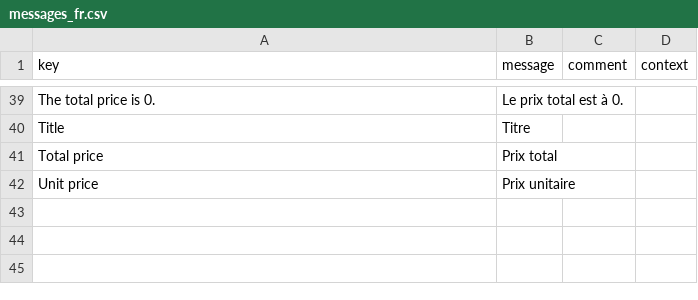
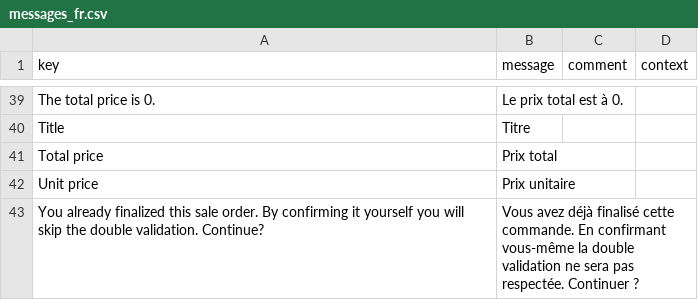
Before and after one commit to mga-axelor/open-platform-formation, a CSV file: modules/sale/src/main/resources/i18n/messages_fr.csv, drawn as a sheet; only a part is shown, gaps mark what is left out; the diff names each change by its address in the sheet, - before the commit and + after, or states it on an @@ line.

Commit message:
Add action-group to validate before confirming sale order in case the user is the one who finalized it before

```diff
--- a/modules/sale/src/main/resources/i18n/messages_fr.csv
+++ b/modules/sale/src/main/resources/i18n/messages_fr.csv
+row 43: You already finalized this sale order. By confirming it yourself you will skip the double validation. Continue? | Vous avez déjà finalisé cette commande. En confirmant vous-même la double validation ne sera pas respectée. Continuer ?
```
Also changed, not shown: modules/base/src/main/resources/i18n/messages.csv, modules/base/src/main/resources/i18n/messages_en.csv, 6 other files.
